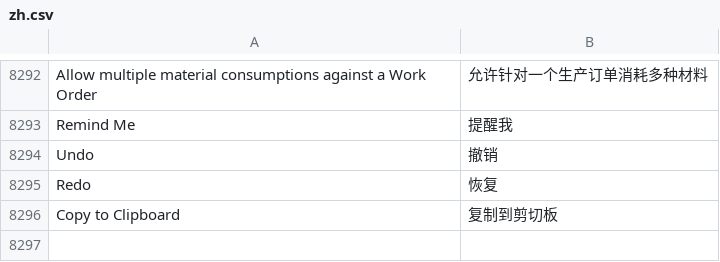
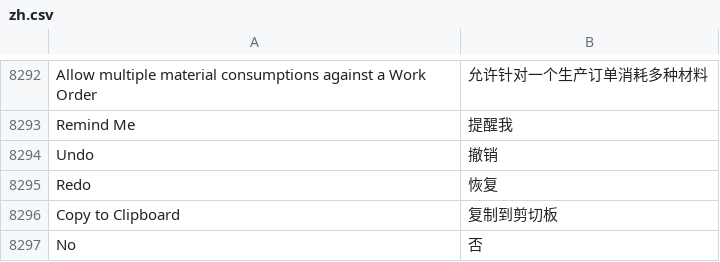
Before and after one commit to saoxia/erpnext_china, a CSV file: erpnext_china/translations/zh.csv, drawn as a sheet; only a part is shown, gaps mark what is left out; the diff names each change by its address in the sheet, - before the commit and + after, or states it on an @@ line.

Commit message:
Update zh.csv

```diff
--- a/erpnext_china/translations/zh.csv
+++ b/erpnext_china/translations/zh.csv
+row 8297: No | 否
```
